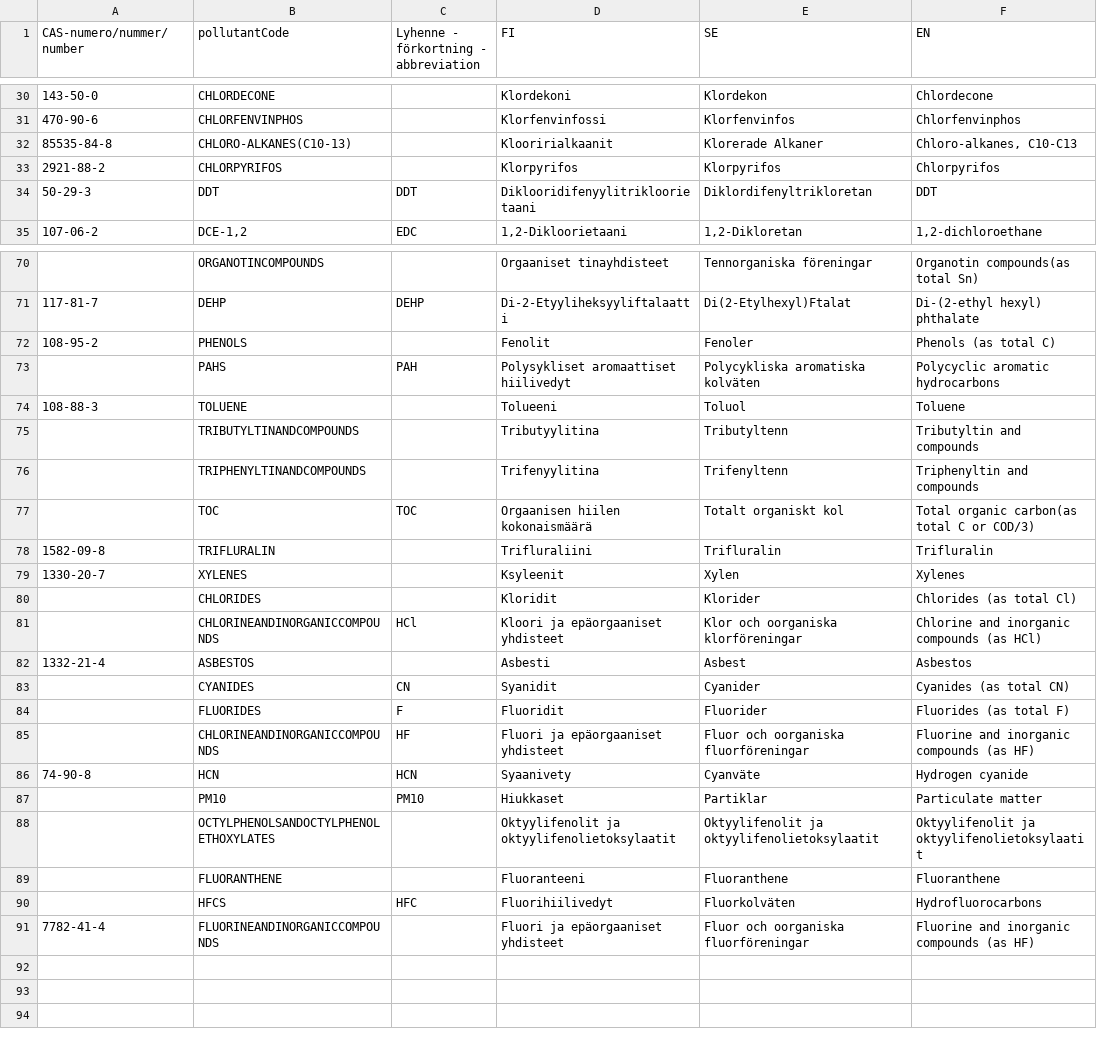
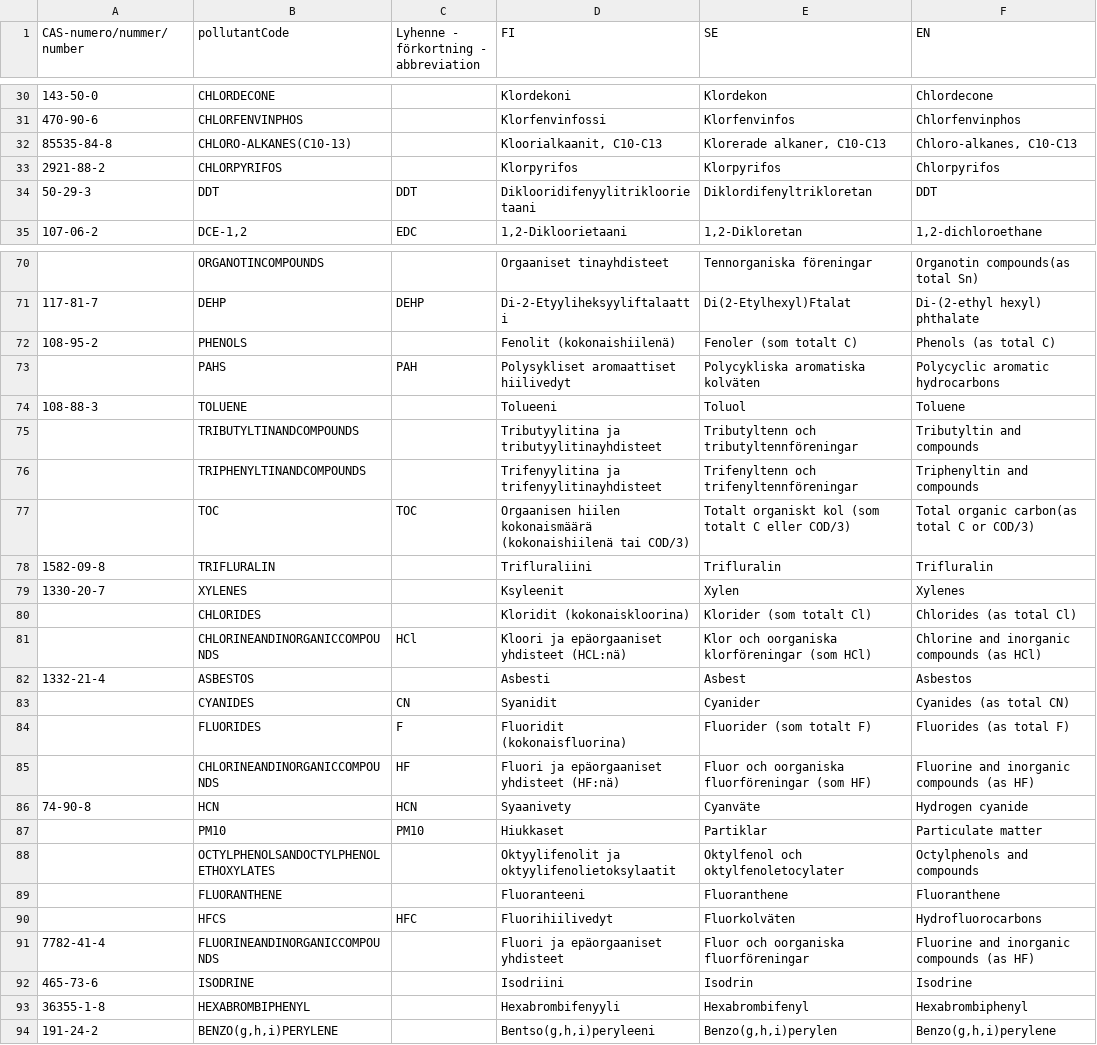
Before and after one commit to sykefi/PRTR, a CSV file: ui/translation_source/pollutant_codes.csv, drawn as a sheet; only a part is shown, gaps mark what is left out; the diff covers the shown part only.

```diff
--- a/ui/translation_source/pollutant_codes.csv
+++ b/ui/translation_source/pollutant_codes.csv
@@ -31,3 +31,3 @@
 470-90-6;CHLORFENVINPHOS;;Klorfenvinfossi;Klorfenvinfos;Chlorfenvinphos
-85535-84-8;CHLORO-ALKANES(C10-13);;Klooririalkaanit;Klorerade Alkaner;Chloro-alkanes, C10-C13
+85535-84-8;CHLORO-ALKANES(C10-13);;Kloorialkaanit, C10-C13;Klorerade alkaner, C10-C13;Chloro-alkanes, C10-C13
 2921-88-2;CHLORPYRIFOS;;Klorpyrifos;Klorpyrifos;Chlorpyrifos
@@ -71,19 +71,19 @@
 117-81-7;DEHP;DEHP;Di-2-Etyyliheksyyliftalaatti;Di(2-Etylhexyl)Ftalat ;Di-(2-ethyl hexyl) phthalate
-108-95-2;PHENOLS;;Fenolit;Fenoler;Phenols (as total C)
+108-95-2;PHENOLS;;Fenolit (kokonaishiilenä);Fenoler (som totalt C);Phenols (as total C)
 ;PAHS;PAH;Polysykliset aromaattiset hiilivedyt;Polycykliska aromatiska kolväten;Polycyclic aromatic hydrocarbons
 108-88-3;TOLUENE;;Tolueeni;Toluol;Toluene
-;TRIBUTYLTINANDCOMPOUNDS;;Tributyylitina;Tributyltenn;Tributyltin and compounds
-;TRIPHENYLTINANDCOMPOUNDS;;Trifenyylitina;Trifenyltenn;Triphenyltin and compounds
-;TOC;TOC;Orgaanisen hiilen kokonaismäärä;Totalt organiskt kol;Total organic carbon(as total C or COD/3)
+;TRIBUTYLTINANDCOMPOUNDS;;Tributyylitina ja tributyylitinayhdisteet;Tributyltenn och tributyltennföreningar;Tributyltin and compounds
+;TRIPHENYLTINANDCOMPOUNDS;;Trifenyylitina ja trifenyylitinayhdisteet;Trifenyltenn och trifenyltennföreningar;Triphenyltin and compounds
+;TOC;TOC;Orgaanisen hiilen kokonaismäärä (kokonaishiilenä tai COD/3);Totalt organiskt kol (som totalt C eller COD/3);Total organic carbon(as total C or COD/3)
 1582-09-8;TRIFLURALIN;;Trifluraliini;Trifluralin;Trifluralin
 1330-20-7;XYLENES;;Ksyleenit;Xylen;Xylenes
-;CHLORIDES;;Kloridit;Klorider;Chlorides (as total Cl)
-;CHLORINEANDINORGANICCOMPOUNDS;HCl;Kloori ja epäorgaaniset yhdisteet;Klor och oorganiska klorföreningar;Chlorine and inorganic compounds (as HCl)
+;CHLORIDES;;Kloridit (kokonaiskloorina);Klorider (som totalt Cl);Chlorides (as total Cl)
+;CHLORINEANDINORGANICCOMPOUNDS;HCl;Kloori ja epäorgaaniset yhdisteet (HCL:nä);Klor och oorganiska klorföreningar (som HCl);Chlorine and inorganic compounds (as HCl)
 1332-21-4;ASBESTOS;;Asbesti;Asbest;Asbestos
 ;CYANIDES;CN;Syanidit;Cyanider;Cyanides (as total CN)
-;FLUORIDES;F;Fluoridit;Fluorider;Fluorides (as total F)
-;CHLORINEANDINORGANICCOMPOUNDS;HF;Fluori ja epäorgaaniset yhdisteet;Fluor och oorganiska fluorföreningar;Fluorine and inorganic compounds (as HF)
+;FLUORIDES;F;Fluoridit (kokonaisfluorina);Fluorider (som totalt F);Fluorides (as total F)
+;CHLORINEANDINORGANICCOMPOUNDS;HF;Fluori ja epäorgaaniset yhdisteet (HF:nä);Fluor och oorganiska fluorföreningar (som HF);Fluorine and inorganic compounds (as HF)
 74-90-8;HCN;HCN;Syaanivety;Cyanväte;Hydrogen cyanide
 ;PM10;PM10;Hiukkaset;Partiklar;Particulate matter
-;OCTYLPHENOLSANDOCTYLPHENOLETHOXYLATES;;Oktyylifenolit ja oktyylifenolietoksylaatit;Oktyylifenolit ja oktyylifenolietoksylaatit;Oktyylifenolit ja oktyylifenolietoksylaatit
+;OCTYLPHENOLSANDOCTYLPHENOLETHOXYLATES;;Oktyylifenolit ja oktyylifenolietoksylaatit;Oktylfenol och oktylfenoletocylater;Octylphenols and compounds
 ;FLUORANTHENE;;Fluoranteeni;Fluoranthene;Fluoranthene
@@ -91 +91,4 @@
 7782-41-4;FLUORINEANDINORGANICCOMPOUNDS;;Fluori ja epäorgaaniset yhdisteet;Fluor och oorganiska fluorföreningar;Fluorine and inorganic compounds (as HF)
+465-73-6;ISODRINE;;Isodriini;Isodrin;Isodrine
+36355-1-8;HEXABROMBIPHENYL;;Hexabrombifenyyli;Hexabrombifenyl;Hexabrombiphenyl
+191-24-2;BENZO(g,h,i)PERYLENE;;Bentso(g,h,i)peryleeni;Benzo(g,h,i)perylen;Benzo(g,h,i)perylene
```
Also changed, not shown: 25 edited cells elsewhere in this file, ui/translation_source/facility_types.csv, 8 other files.
